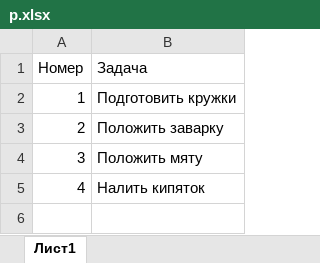
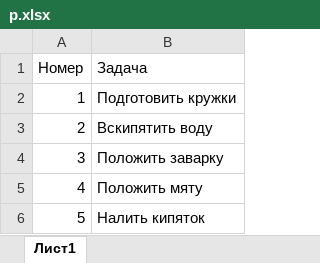
Before and after one commit to arcegor/planner, an Excel workbook: src/main/resources/files/test_1/p.xlsx, sheet Лист1, drawn as a sheet; values as stored, in another font and other column widths than the file's, no borders; the diff names each change by its address in the sheet, - before the commit and + after, or states it on an @@ line.

```diff
--- a/src/main/resources/files/test_1/p.xlsx (sheet Лист1)
+++ b/src/main/resources/files/test_1/p.xlsx (sheet Лист1)
-B3 (Задача): Положить заварку
+B3 (Задача): Вскипятить воду
-B4 (Задача): Положить мяту
+B4 (Задача): Положить заварку
-B5 (Задача): Налить кипяток
+B5 (Задача): Положить мяту
+row 6: 5 | Налить кипяток
```
Also changed, not shown: 2 other files.
